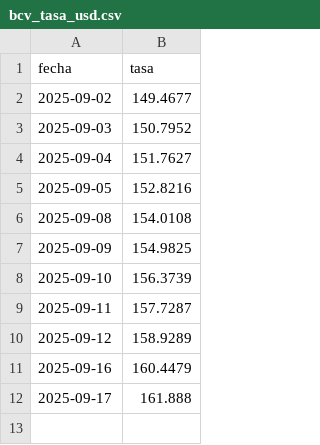
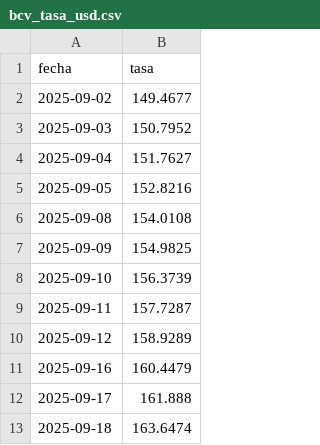
Before and after one commit to leonelmorenoa/test-github-actions0901, a CSV file: bcv_tasa_usd.csv, drawn as a sheet; the diff names each change by its address in the sheet, - before the commit and + after, or states it on an @@ line.

```diff
--- a/bcv_tasa_usd.csv
+++ b/bcv_tasa_usd.csv
+row 13: 2025-09-18 | 163.6474
```
